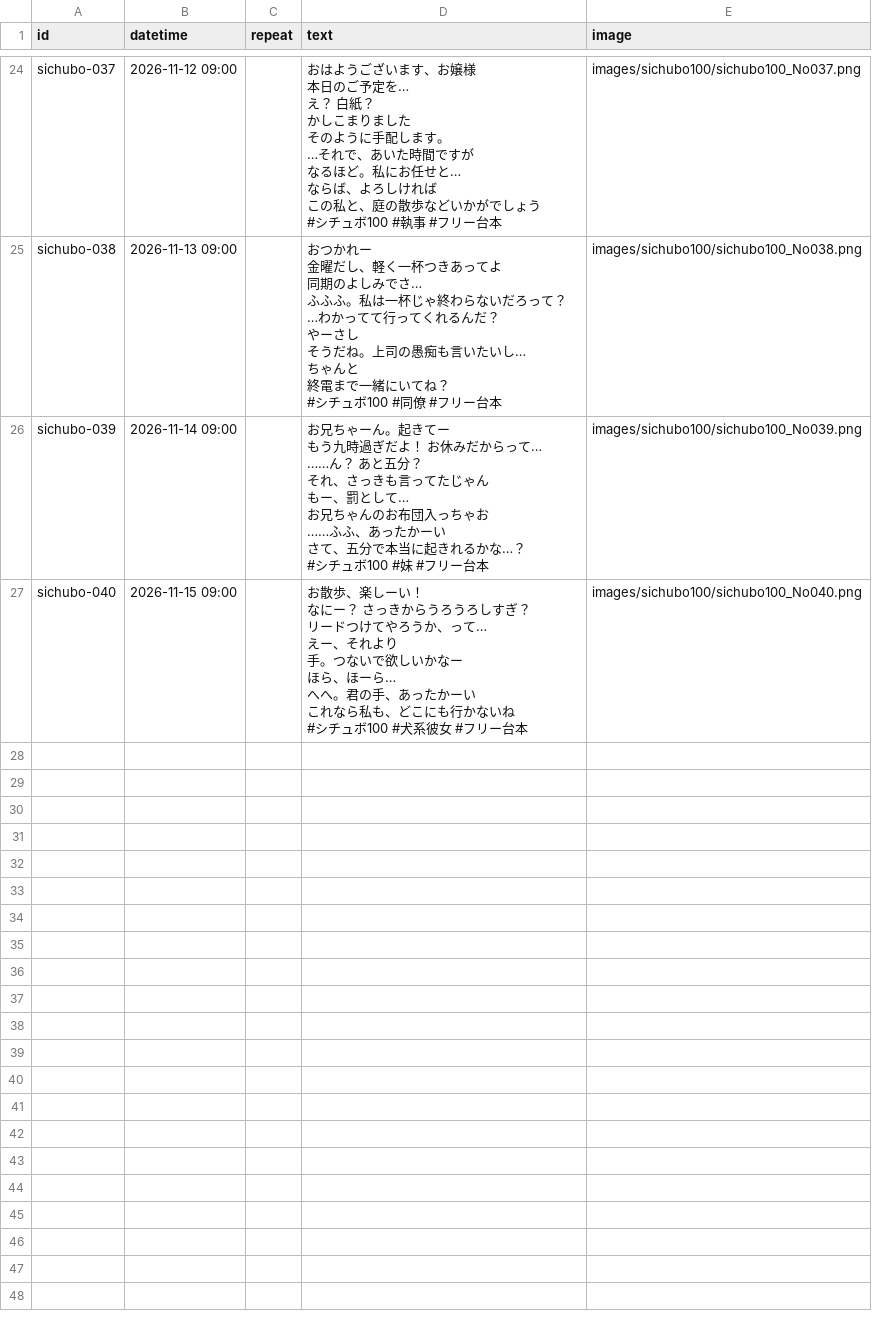
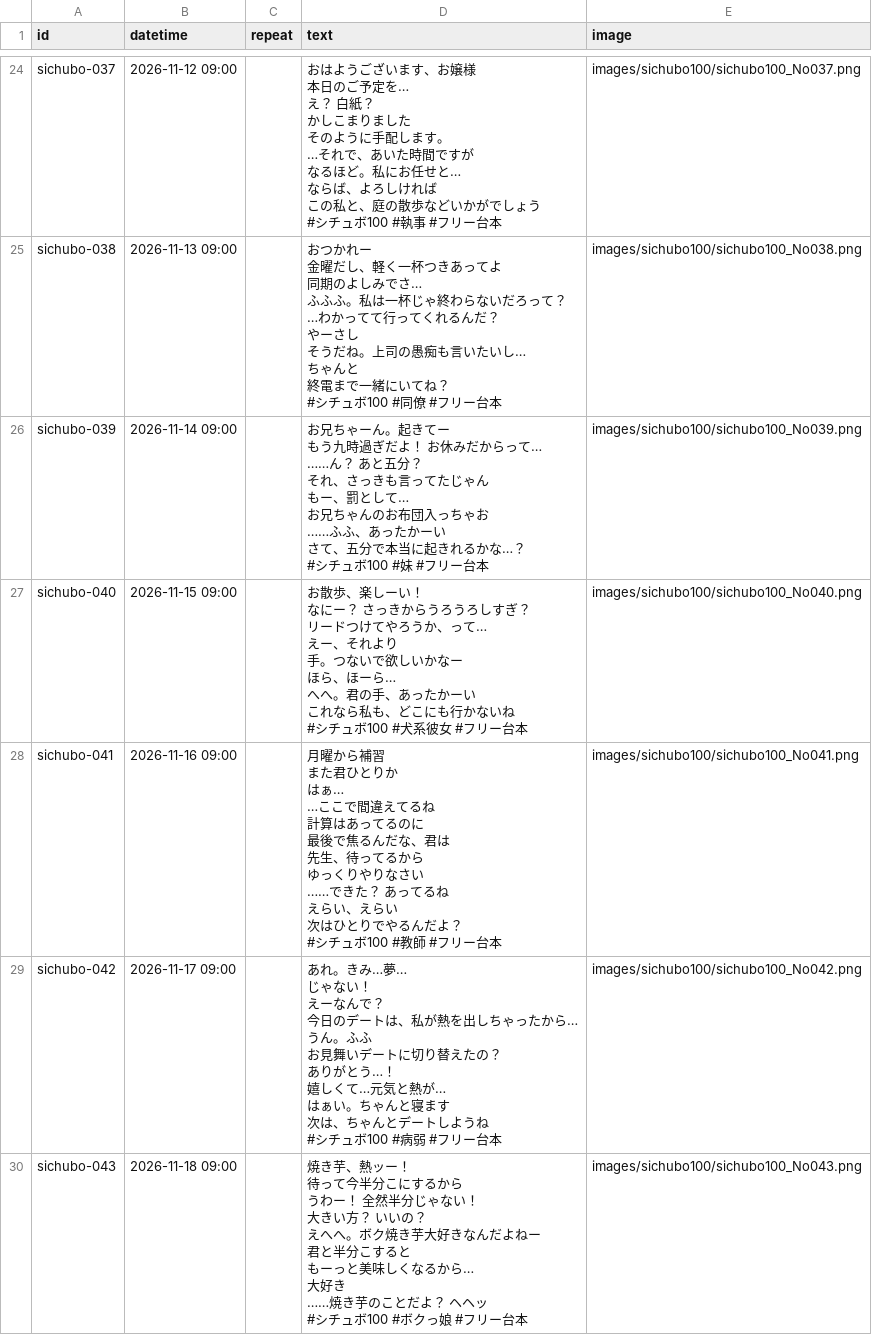
Before and after one commit to GAOTRY/x-scheduled-post, a CSV file: posts.csv, drawn as a sheet; only a part is shown, gaps mark what is left out; ↵ is a line break in a cell; the diff covers the shown part only; the diff names each change by its address in the sheet, - before the commit and + after, or states it on an @@ line.

```diff
--- a/posts.csv
+++ b/posts.csv
+row 28: sichubo-041 | 2026-11-16 09:00 |  | 月曜から補習 ↵ また君ひとりか ↵ はぁ… ↵ …ここで間違えてるね ↵ 計算はあってるのに ↵ 最後で焦るんだな、君は ↵ 先生、待ってるから ↵ ゆっくりやりなさい ↵ ……できた？ あってるね ↵ えらい、えらい ↵ 次はひとりでやるんだよ？ ↵ #シチュボ100 #教師 #フリー台本 | images/sichubo100/sichubo100_No041.png
+row 29: sichubo-042 | 2026-11-17 09:00 |  | あれ。きみ…夢… ↵ じゃない！ ↵ えーなんで？ ↵ 今日のデートは、私が熱を出しちゃったから… ↵ うん。ふふ ↵ お見舞いデートに切り替えたの？ ↵ ありがとう…！ ↵ 嬉しくて…元気と熱が… ↵ はぁい。ちゃんと寝ます ↵ 次は、ちゃんとデートしようね ↵ #シチュボ100 #病弱 #フリー台本 | images/sichubo100/sichubo100_No042.png
+row 30: sichubo-043 | 2026-11-18 09:00 |  | 焼き芋、熱ッー！ ↵ 待って今半分こにするから ↵ うわー！ 全然半分じゃない！ ↵ 大きい方？ いいの？ ↵ えへへ。ボク焼き芋大好きなんだよねー ↵ 君と半分こすると ↵ もーっと美味しくなるから… ↵ 大好き ↵ ……焼き芋のことだよ？ ヘヘッ ↵ #シチュボ100 #ボクっ娘 #フリー台本 | images/sichubo100/sichubo100_No043.png
```
Also changed, not shown: 2 added rows and 1 edited cell elsewhere in this file, 5 other files.
